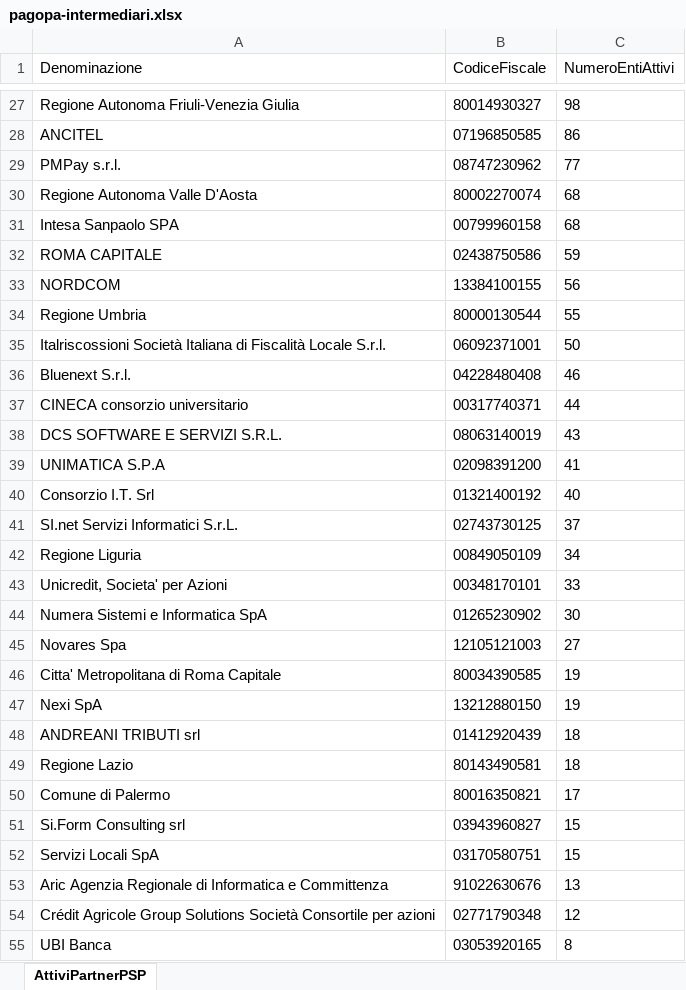
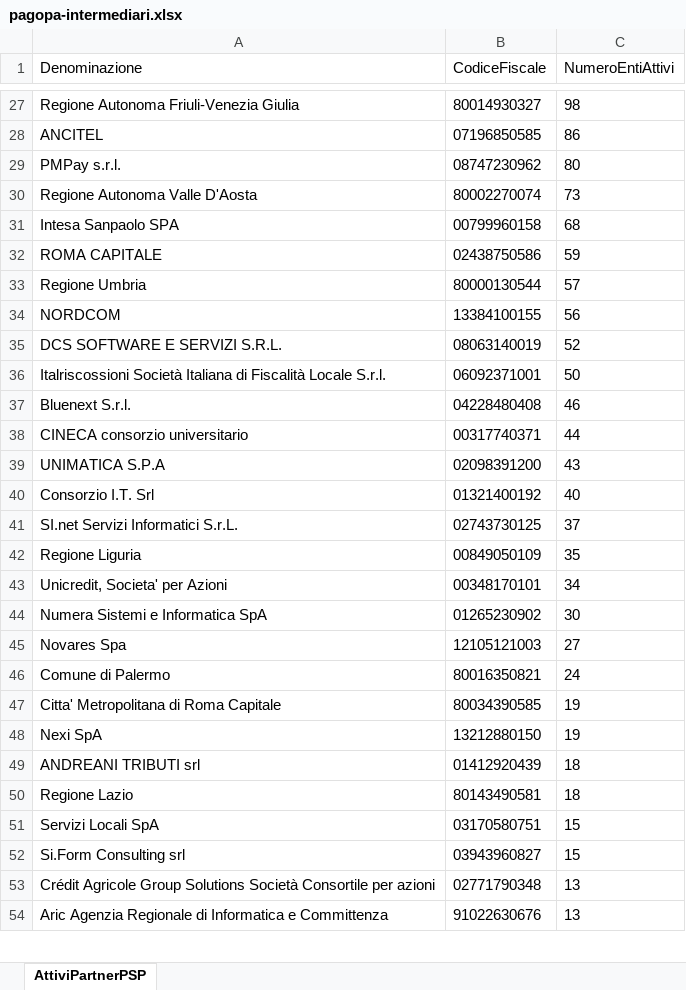
Before and after one commit to pagopa/site-pagopa.gov.it, an Excel workbook: data/pagopa-intermediari.xlsx, sheet AttiviPartnerPSP, drawn as a sheet; only a part is shown, gaps mark what is left out; values as stored, in another font and other column widths than the file's, no borders; removed rows and columns are numbered as before the commit, all else as after; the diff covers the shown part only; the diff names each change by its address in the sheet, - before the commit and + after, or states it on an @@ line.

```diff
--- a/data/pagopa-intermediari.xlsx (sheet AttiviPartnerPSP)
+++ b/data/pagopa-intermediari.xlsx (sheet AttiviPartnerPSP)
-C29 (NumeroEntiAttivi): 77
+C29 (NumeroEntiAttivi): 80
-C30 (NumeroEntiAttivi): 68
+C30 (NumeroEntiAttivi): 73
+row 33: Regione Umbria | 80000130544 | 57
-row 34: Regione Umbria | 80000130544 | 55
+row 35: DCS SOFTWARE E SERVIZI S.R.L. | 08063140019 | 52
-row 38: DCS SOFTWARE E SERVIZI S.R.L. | 08063140019 | 43
-C39 (NumeroEntiAttivi): 41
+C39 (NumeroEntiAttivi): 43
-C42 (NumeroEntiAttivi): 34
+C42 (NumeroEntiAttivi): 35
-C43 (NumeroEntiAttivi): 33
+C43 (NumeroEntiAttivi): 34
+row 46: Comune di Palermo | 80016350821 | 24
-row 50: Comune di Palermo | 80016350821 | 17
@@ row 52 moved to row 51: Servizi Locali SpA @@
+row 53: Crédit Agricole Group Solutions Società Consortile per azioni | 02771790348 | 13
-row 54: Crédit Agricole Group Solutions Società Consortile per azioni | 02771790348 | 12
-row 55: UBI Banca | 03053920165 | 8
```
Also changed, not shown: 3 added rows, 2 removed rows, 10 moved rows and 17 edited cells elsewhere in this sheet, data/pagopa-psp.xlsx, 3 other files.
